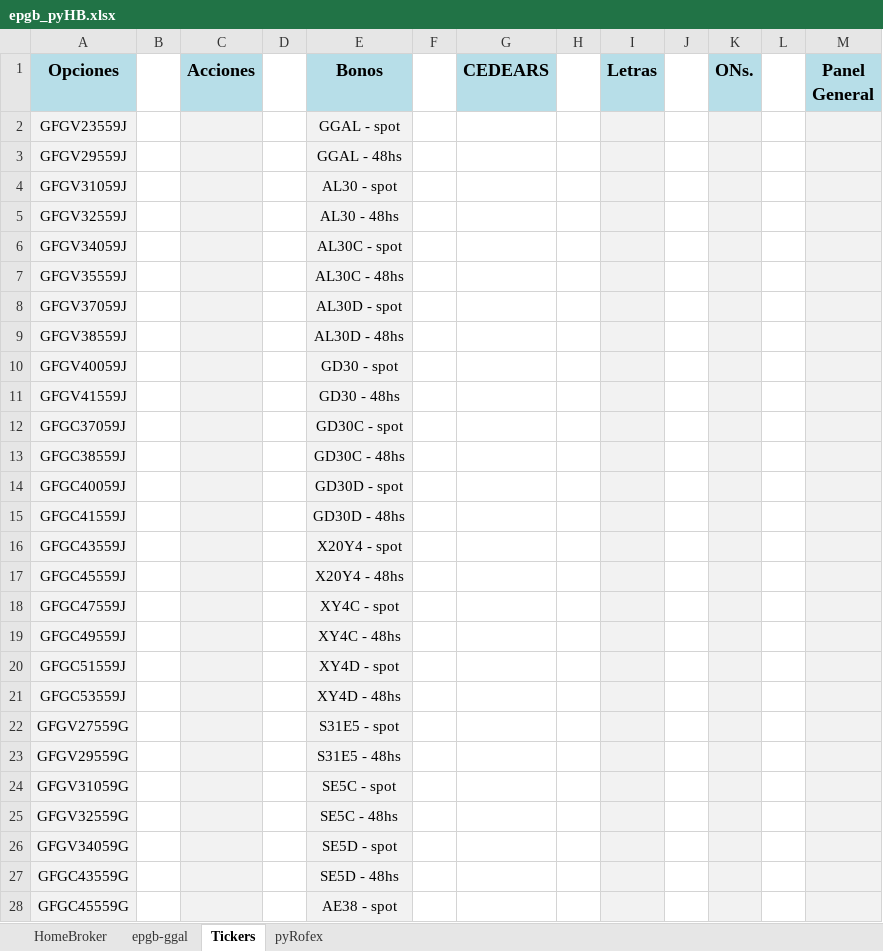
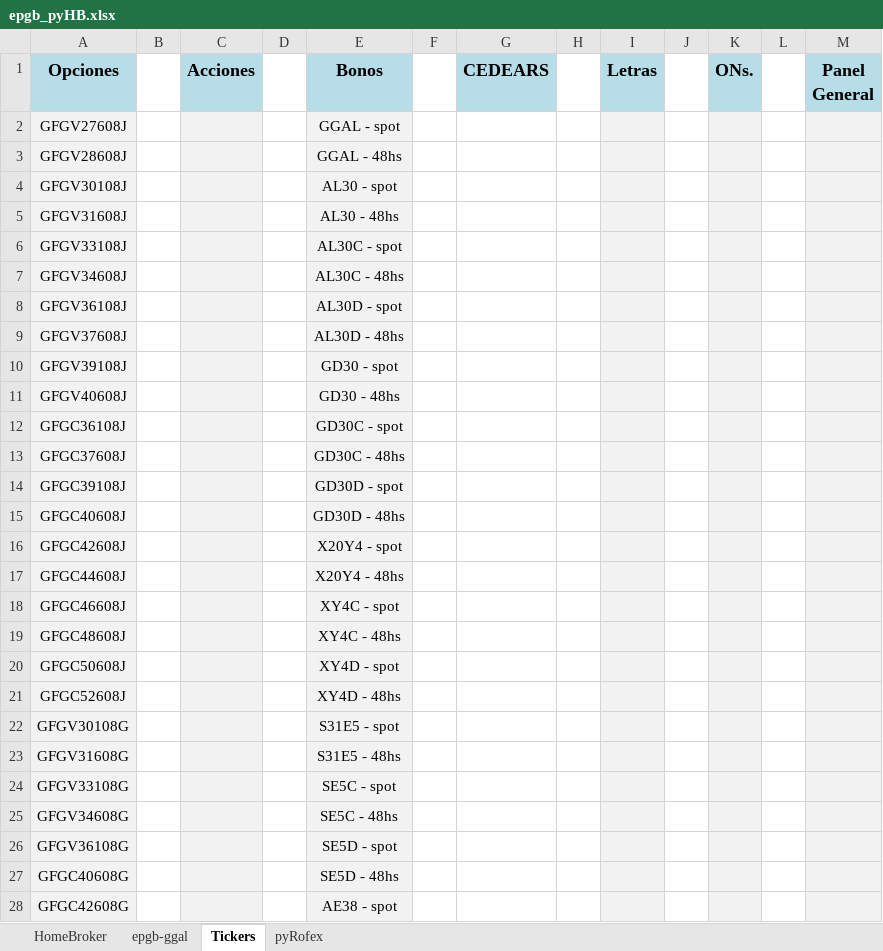
Before and after one commit to piolifl/pyHomeBroker, an Excel workbook: epgb_pyHB.xlsx, sheet Tickers, drawn as a sheet; only a part is shown; values as stored, in another font and other column widths than the file's, no borders; the diff covers the shown part only; the diff names each change by its address in the sheet, - before the commit and + after, or states it on an @@ line.

```diff
--- a/epgb_pyHB.xlsx (sheet Tickers)
+++ b/epgb_pyHB.xlsx (sheet Tickers)
-A2 (Opciones): GFGV23559J
+A2 (Opciones): GFGV27608J
-A3 (Opciones): GFGV29559J
+A3 (Opciones): GFGV28608J
-A4 (Opciones): GFGV31059J
+A4 (Opciones): GFGV30108J
-A5 (Opciones): GFGV32559J
+A5 (Opciones): GFGV31608J
-A6 (Opciones): GFGV34059J
+A6 (Opciones): GFGV33108J
-A7 (Opciones): GFGV35559J
+A7 (Opciones): GFGV34608J
-A8 (Opciones): GFGV37059J
+A8 (Opciones): GFGV36108J
-A9 (Opciones): GFGV38559J
+A9 (Opciones): GFGV37608J
-A10 (Opciones): GFGV40059J
+A10 (Opciones): GFGV39108J
-A11 (Opciones): GFGV41559J
+A11 (Opciones): GFGV40608J
-A12 (Opciones): GFGC37059J
+A12 (Opciones): GFGC36108J
-A13 (Opciones): GFGC38559J
+A13 (Opciones): GFGC37608J
-A14 (Opciones): GFGC40059J
+A14 (Opciones): GFGC39108J
-A15 (Opciones): GFGC41559J
+A15 (Opciones): GFGC40608J
-A16 (Opciones): GFGC43559J
+A16 (Opciones): GFGC42608J
-A17 (Opciones): GFGC45559J
+A17 (Opciones): GFGC44608J
-A18 (Opciones): GFGC47559J
+A18 (Opciones): GFGC46608J
-A19 (Opciones): GFGC49559J
+A19 (Opciones): GFGC48608J
-A20 (Opciones): GFGC51559J
+A20 (Opciones): GFGC50608J
-A21 (Opciones): GFGC53559J
+A21 (Opciones): GFGC52608J
-A22 (Opciones): GFGV27559G
+A22 (Opciones): GFGV30108G
-A23 (Opciones): GFGV29559G
+A23 (Opciones): GFGV31608G
-A24 (Opciones): GFGV31059G
+A24 (Opciones): GFGV33108G
-A25 (Opciones): GFGV32559G
+A25 (Opciones): GFGV34608G
-A26 (Opciones): GFGV34059G
+A26 (Opciones): GFGV36108G
-A27 (Opciones): GFGC43559G
+A27 (Opciones): GFGC40608G
-A28 (Opciones): GFGC45559G
+A28 (Opciones): GFGC42608G
```
Also changed, not shown: 3 edited cells elsewhere in this sheet, sheet HomeBroker, sheet epgb-ggal, formulas that keep their value, hidden cells, 4 other files.
